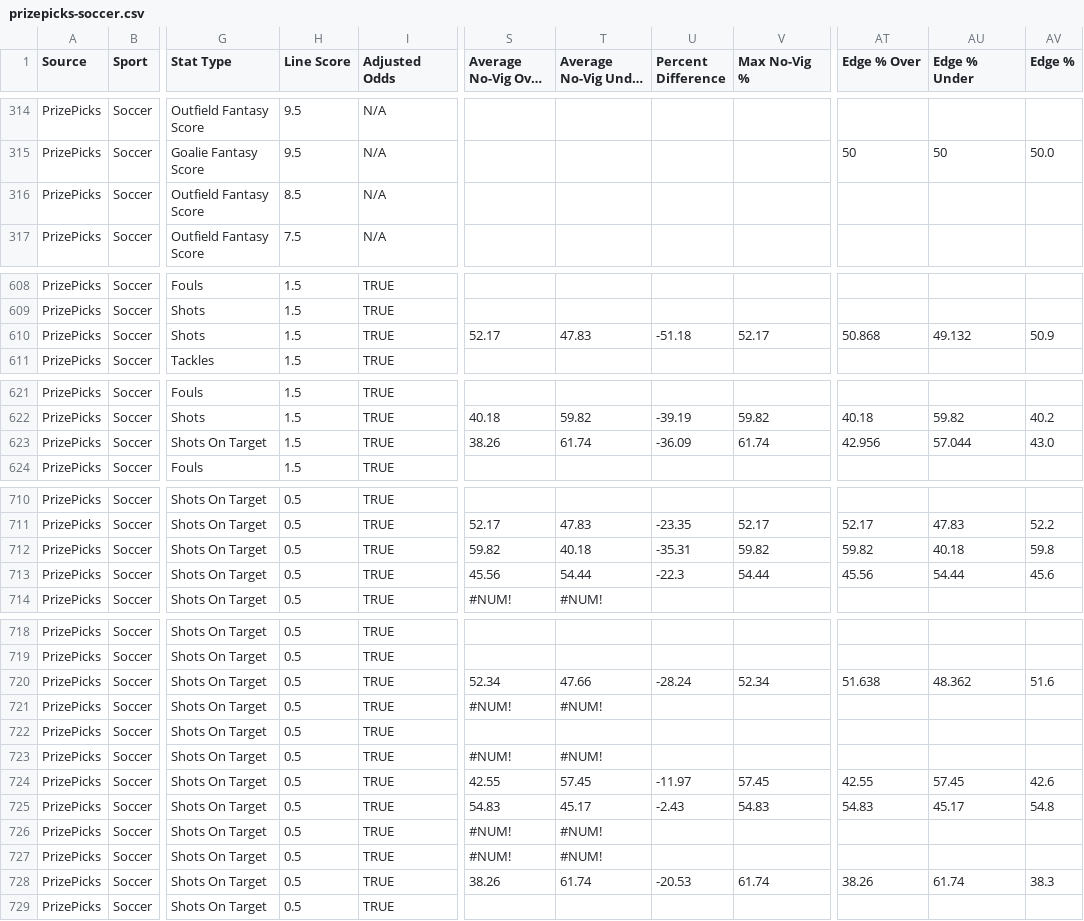
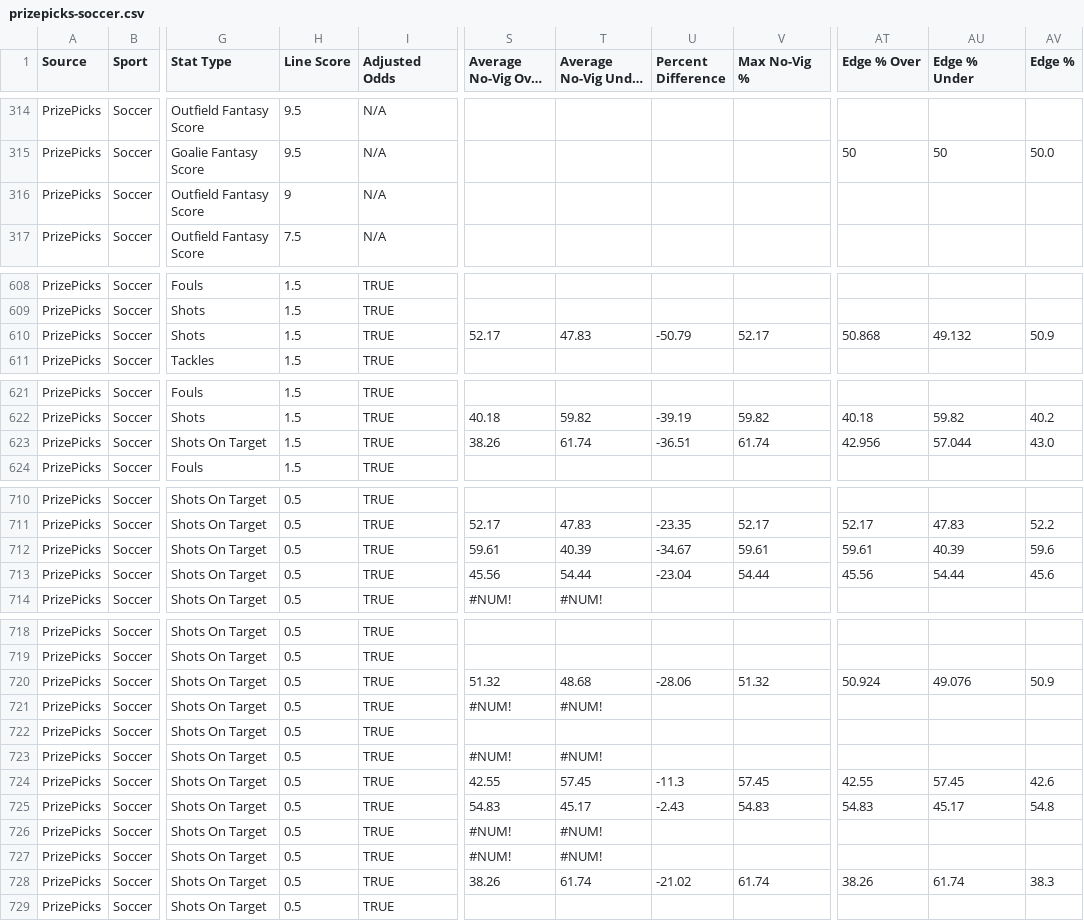
Before and after one commit to 925Sports/925-optimizer, a CSV file: data/prizepicks-soccer.csv, drawn as a sheet; only a part is shown, gaps mark what is left out; long unchanged cells end in …; the diff covers the shown part only; the diff names each change by its address in the sheet, - before the commit and + after, or states it on an @@ line.

```diff
--- a/data/prizepicks-soccer.csv
+++ b/data/prizepicks-soccer.csv
-H316 (Line Score): 8.5
+H316 (Line Score): 9
-U610 (Percent Difference): -51.18
+U610 (Percent Difference): -50.79
-U623 (Percent Difference): -36.09
+U623 (Percent Difference): -36.51
-S712 (Average No-Vig Over %): 59.82
+S712 (Average No-Vig Over %): 59.61
-T712 (Average No-Vig Under %): 40.18
+T712 (Average No-Vig Under %): 40.39
-U712 (Percent Difference): -35.31
+U712 (Percent Difference): -34.67
-V712 (Max No-Vig %): 59.82
+V712 (Max No-Vig %): 59.61
-AT712 (Edge % Over): 59.82
+AT712 (Edge % Over): 59.61
-AU712 (Edge % Under): 40.18
+AU712 (Edge % Under): 40.39
-AV712 (Edge %): 59.8
+AV712 (Edge %): 59.6
-U713 (Percent Difference): -22.3
+U713 (Percent Difference): -23.04
-S720 (Average No-Vig Over %): 52.34
+S720 (Average No-Vig Over %): 51.32
-T720 (Average No-Vig Under %): 47.66
+T720 (Average No-Vig Under %): 48.68
-U720 (Percent Difference): -28.24
+U720 (Percent Difference): -28.06
-V720 (Max No-Vig %): 52.34
+V720 (Max No-Vig %): 51.32
-AT720 (Edge % Over): 51.638
+AT720 (Edge % Over): 50.924
-AU720 (Edge % Under): 48.362
+AU720 (Edge % Under): 49.076
-AV720 (Edge %): 51.6
+AV720 (Edge %): 50.9
-U724 (Percent Difference): -11.97
+U724 (Percent Difference): -11.3
-U728 (Percent Difference): -20.53
+U728 (Percent Difference): -21.02
```
Also changed, not shown: 77 edited cells elsewhere in this file, 1 other file.
